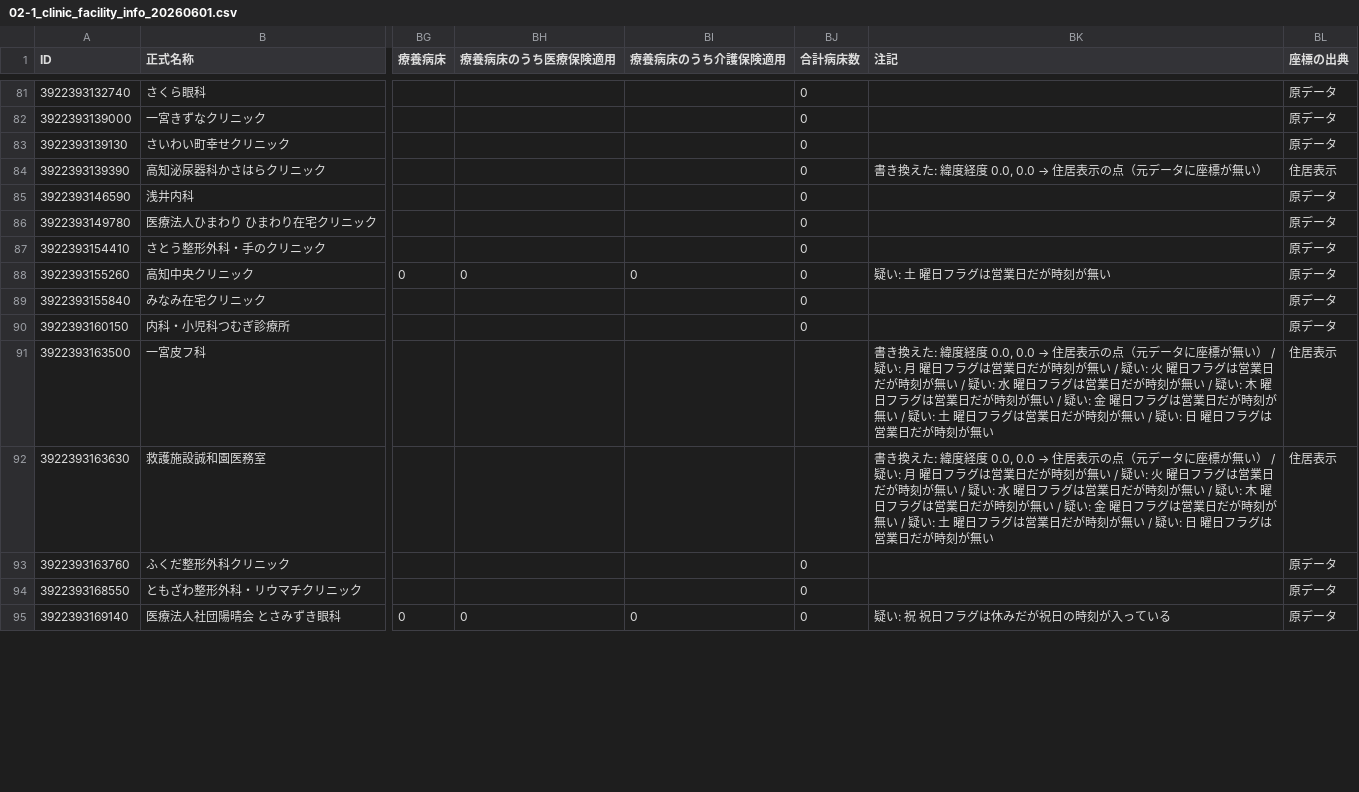
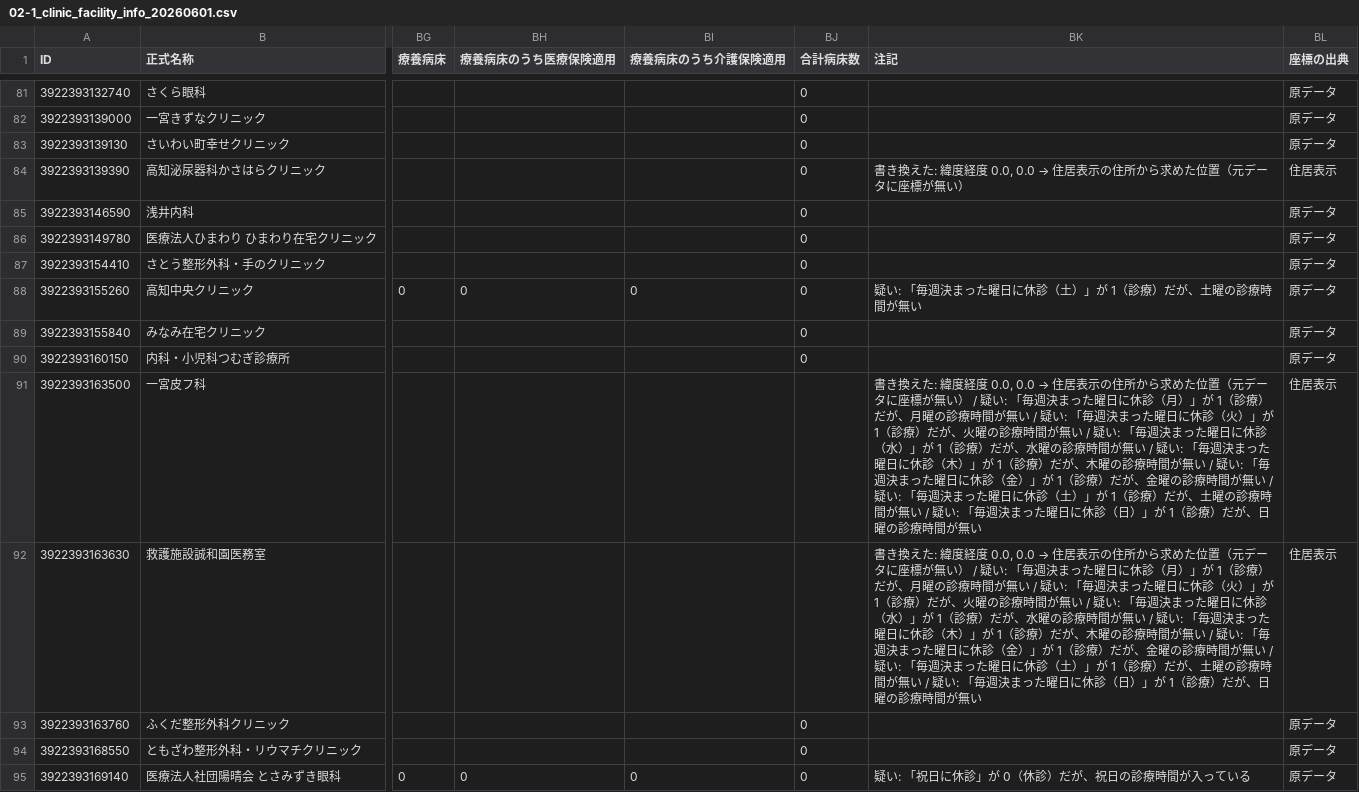
Before and after one commit to nyampire/iryo-joho-net-corrected, a CSV file: samples/39_高知県/02-1_clinic_facility_info_20260601.csv, drawn as a sheet; only a part is shown, gaps mark what is left out; the diff covers the shown part only; the diff names each change by its address in the sheet, - before the commit and + after, or states it on an @@ line.

```diff
--- a/samples/39_高知県/02-1_clinic_facility_info_20260601.csv
+++ b/samples/39_高知県/02-1_clinic_facility_info_20260601.csv
@@ BK84 (注記): 書き換えた: 緯度経度 0.0, 0.0 → 住居表示の点（元データに座標が無い） → 書き換えた: 緯度経度 0.0, 0.0 → 住居表示の住所から求めた位置（元データに座標が無い） @@
-BK88 (注記): 疑い: 土 曜日フラグは営業日だが時刻が無い
+BK88 (注記): 疑い: 「毎週決まった曜日に休診（土）」が 1（診療）だが、土曜の診療時間が無い
-BK91:BK92 (注記): …居表示の点（元データに座標が無い） / 疑い: 月 曜日フラグは営業日だが時刻が無い / 疑い: 火 曜日フラグは営業日だが時刻が無い / 疑い: 水 曜日フラグは営業日だが時刻が無い / 疑い: 木 曜日フラグは営業日だが時刻が無い / 疑い: 金 曜日フラグは営業日だが時刻が無い / 疑い: 土 曜日フラグは営業日だが時刻が無い / 疑い: 日 曜日フラグは営業日だが時刻が無い
+BK91:BK92 (注記): …居表示の住所から求めた位置（元データに座標が無い） / 疑い: 「毎週決まった曜日に休診（月）」が 1（診療）だが、月曜の診療時間が無い / 疑い: 「毎週決まった曜日に休診（火）」が 1（診療）だが、火曜の診療時間が無い / 疑い: 「毎週決まった曜日に休診（水）」が 1（診療）だが、水曜の診療時間が無い / 疑い: 「毎週決まった曜日に休診（木）」が 1（診療）だが、木曜の診療時間が無い / 疑い: 「毎週決まった曜日に休診（金）」が 1（診療）だが、金曜の診療時間が無い / 疑い: 「毎週決まった曜日に休診（土）」が 1（診療）だが、土曜の診療時間が無い / 疑い: 「毎週決まった曜日に休診（日）」が 1（診療）だが、日曜の診療時間が無い
-BK95 (注記): 疑い: 祝 祝日フラグは休みだが祝日の時刻が入っている
+BK95 (注記): 疑い: 「祝日に休診」が 0（休診）だが、祝日の診療時間が入っている
```
Also changed, not shown: 47 edited cells elsewhere in this file, samples/39_高知県/02-2_clinic_speciality_hours_20260601.csv, samples/39_高知県/03-1_dental_facility_info_20260601.csv, 10 other files.
